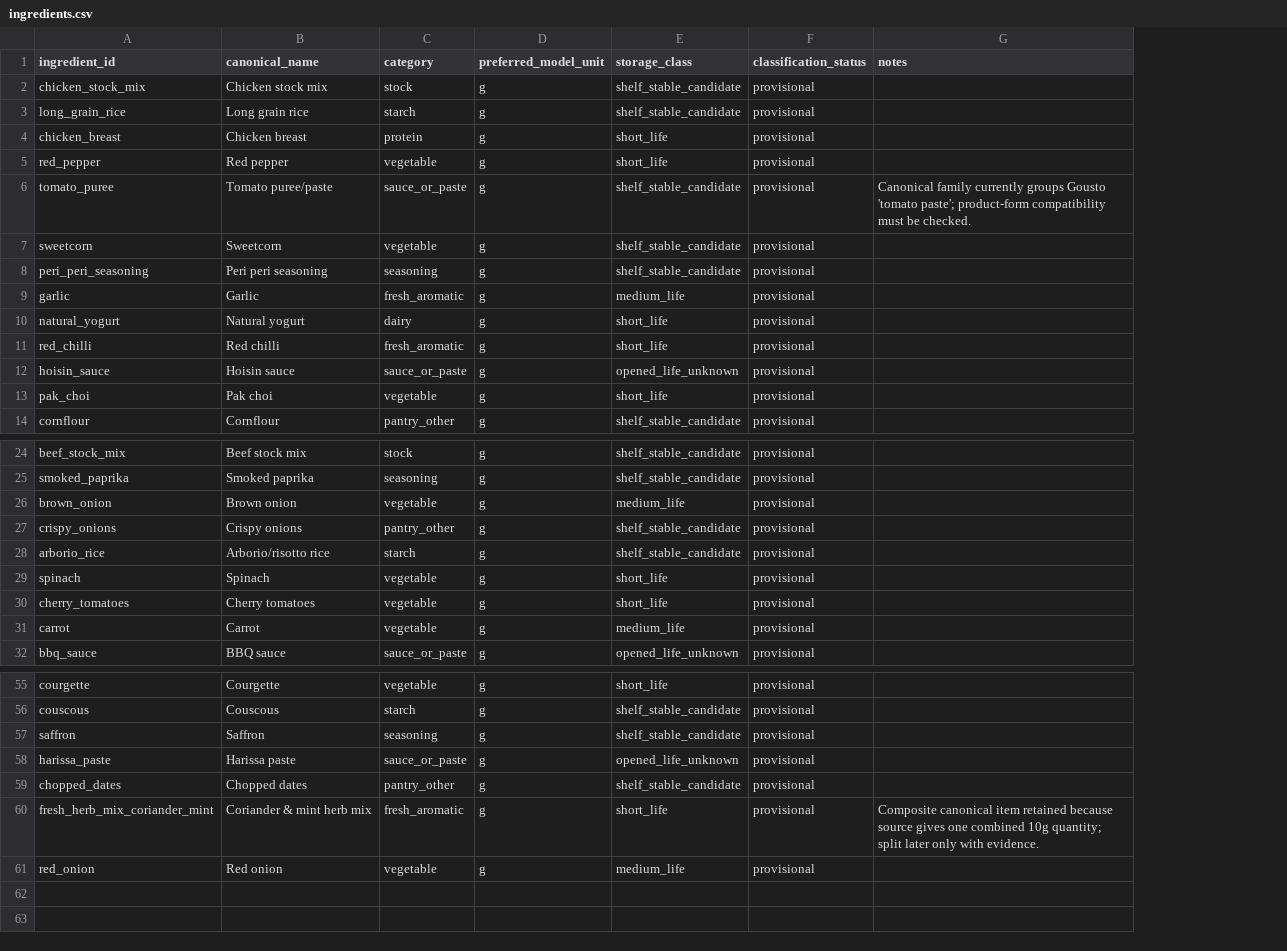
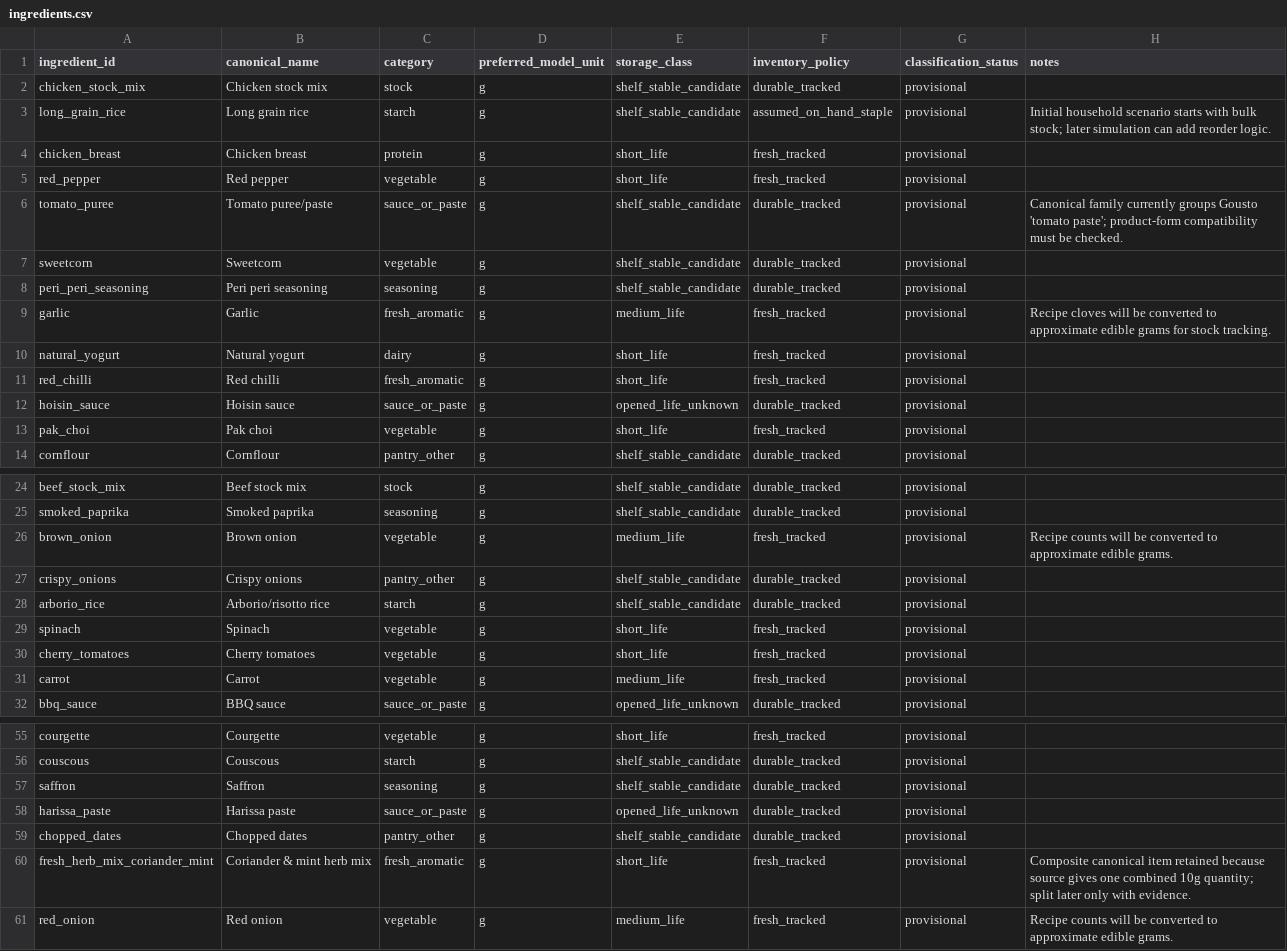
Before and after one commit to hassambashir/grocery-optimiser, a CSV file: data/ingredients.csv, drawn as a sheet; only a part is shown, gaps mark what is left out; addresses are those after the commit; the diff names each change by its address in the sheet, - before the commit and + after, or states it on an @@ line.

Commit message:
Classify staple, durable and fresh inventory policies

```diff
--- a/data/ingredients.csv
+++ b/data/ingredients.csv
+column F (inventory_policy), rows 2-14: durable_tracked | assumed_on_hand_staple | fresh_tracked | fresh_tracked | durable_tracked | durable_tracked | durable_tracked | fresh_tracked | fresh_tracked | fresh_tracked | durable_tracked | fresh_tracked | durable_tracked; rows 24-32: durable_tracked | durable_tracked | fresh_tracked | durable_tracked | durable_tracked | fresh_tracked | fresh_tracked | fresh_tracked | durable_tracked; rows 55-61: fresh_tracked | durable_tracked | durable_tracked | durable_tracked | durable_tracked | fresh_tracked | fresh_tracked
-H3 (notes): (empty)
+H3 (notes): Initial household scenario starts with bulk stock; later simulation can add reorder logic.
-H9 (notes): (empty)
+H9 (notes): Recipe cloves will be converted to approximate edible grams for stock tracking.
-H26 (notes): (empty)
+H26 (notes): Recipe counts will be converted to approximate edible grams.
-H61 (notes): (empty)
+H61 (notes): Recipe counts will be converted to approximate edible grams.
```
